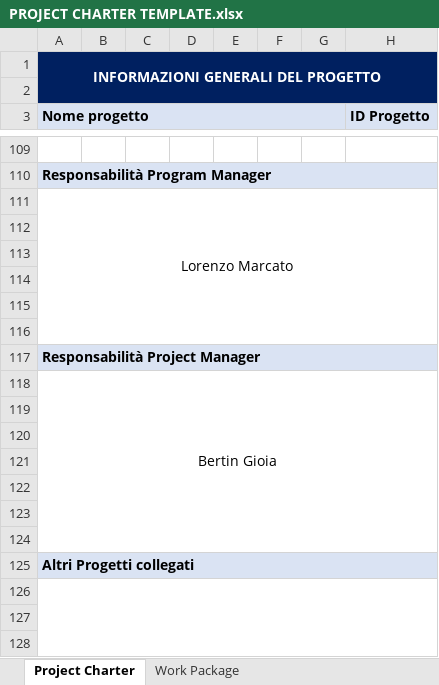
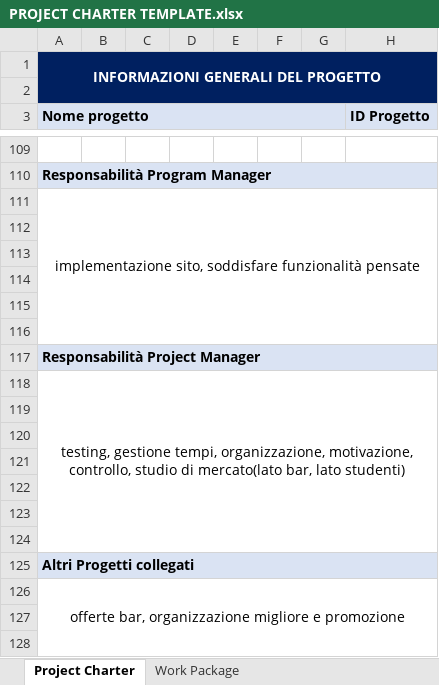
Before and after one commit to SUPERGABRY04/BAR-BOOKING, an Excel workbook: PROJECT CHARTER TEMPLATE.xlsx, sheet Project Charter, drawn as a sheet; only a part is shown, gaps mark what is left out; values as stored, in another font and other column widths than the file's, no borders; the diff covers the shown part only; the diff names each change by its address in the sheet, - before the commit and + after, or states it on an @@ line.

Commit message:
project chart tranne costi
7ti7wegeo

```diff
--- a/PROJECT CHARTER TEMPLATE.xlsx (sheet Project Charter)
+++ b/PROJECT CHARTER TEMPLATE.xlsx (sheet Project Charter)
-A111 (Nome progetto): Lorenzo Marcato
+A111 (Nome progetto): implementazione sito, soddisfare funzionalità pensate
-A118 (Nome progetto): Bertin Gioia
+A118 (Nome progetto): testing, gestione tempi, organizzazione, motivazione, controllo, studio di mercato(lato bar, lato studenti)
-A126 (Nome progetto): (empty)
+A126 (Nome progetto): offerte bar, organizzazione migliore e promozione
```
Also changed, not shown: 1 added row, 4 removed rows and 6 edited cells elsewhere in this sheet.
